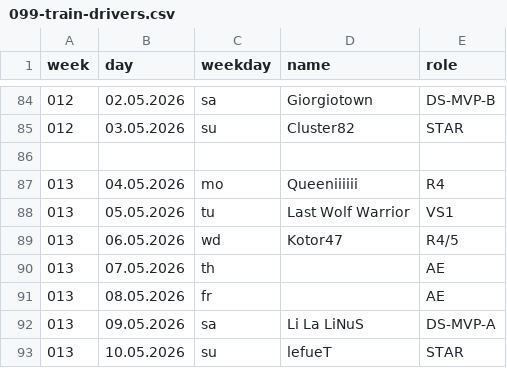
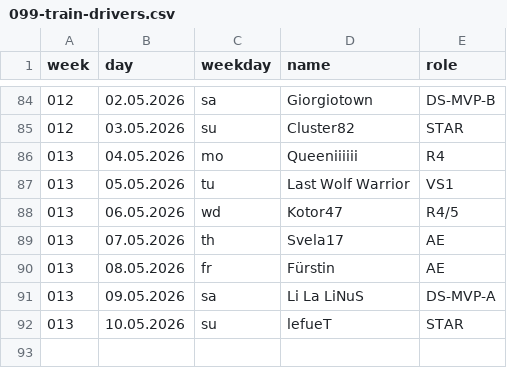
Before and after one commit to jsheridan1980/lw-azo-train, a CSV file: 099-train-drivers.csv, drawn as a sheet; only a part is shown, gaps mark what is left out.

```diff
--- a/099-train-drivers.csv
+++ b/099-train-drivers.csv
@@ -85,3 +85,2 @@ week,day,weekday,name,role
 012,03.05.2026,su,Cluster82,STAR
-
 013,04.05.2026,mo,Queeniiiiii,R4
@@ -89,4 +88,4 @@ week,day,weekday,name,role
 013,06.05.2026,wd,Kotor47,R4/5
-013,07.05.2026,th,,AE
-013,08.05.2026,fr,,AE
+013,07.05.2026,th,Svela17,AE
+013,08.05.2026,fr,Fürstin,AE
 013,09.05.2026,sa,Li La LiNuS,DS-MVP-A
```
Also changed, not shown: 003-techspender.csv, 013/vs-01-mo.csv, 2 other files.
